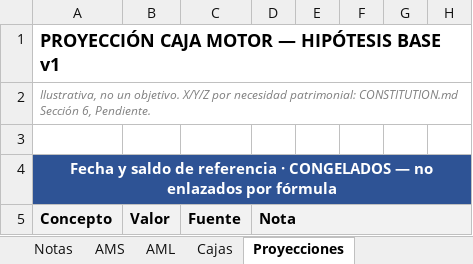
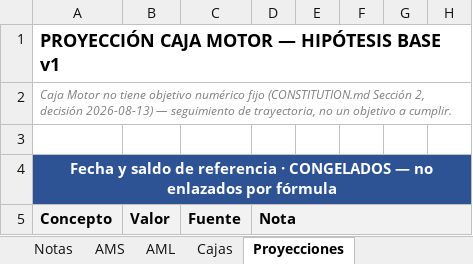
Before and after one commit to amanzanossaez-coder/SOP_Research_Engine, an Excel workbook: data/raw/personal_capacity_facts.xlsx, sheet Proyecciones, drawn as a sheet; only a part is shown; values as stored, in another font and other column widths than the file's, no borders; the diff names each change by its address in the sheet, - before the commit and + after, or states it on an @@ line.

Commit message:
Caja Motor: cerrar X/Y/Z sin cifra fija (decisión 2026-08-13) — seguimiento de trayectoria en vez de objetivo proyectado. CONSTITUTION v1.6

```diff
--- a/data/raw/personal_capacity_facts.xlsx (sheet Proyecciones)
+++ b/data/raw/personal_capacity_facts.xlsx (sheet Proyecciones)
-A2: Ilustrativa, no un objetivo. X/Y/Z por necesidad patrimonial: CONSTITUTION.md Sección 6, Pendiente.
+A2: Caja Motor no tiene objetivo numérico fijo (CONSTITUTION.md Sección 2, decisión 2026-08-13) — seguimiento de trayectoria, no un objetivo a cumplir.
```
Also changed, not shown: 1 other file.
